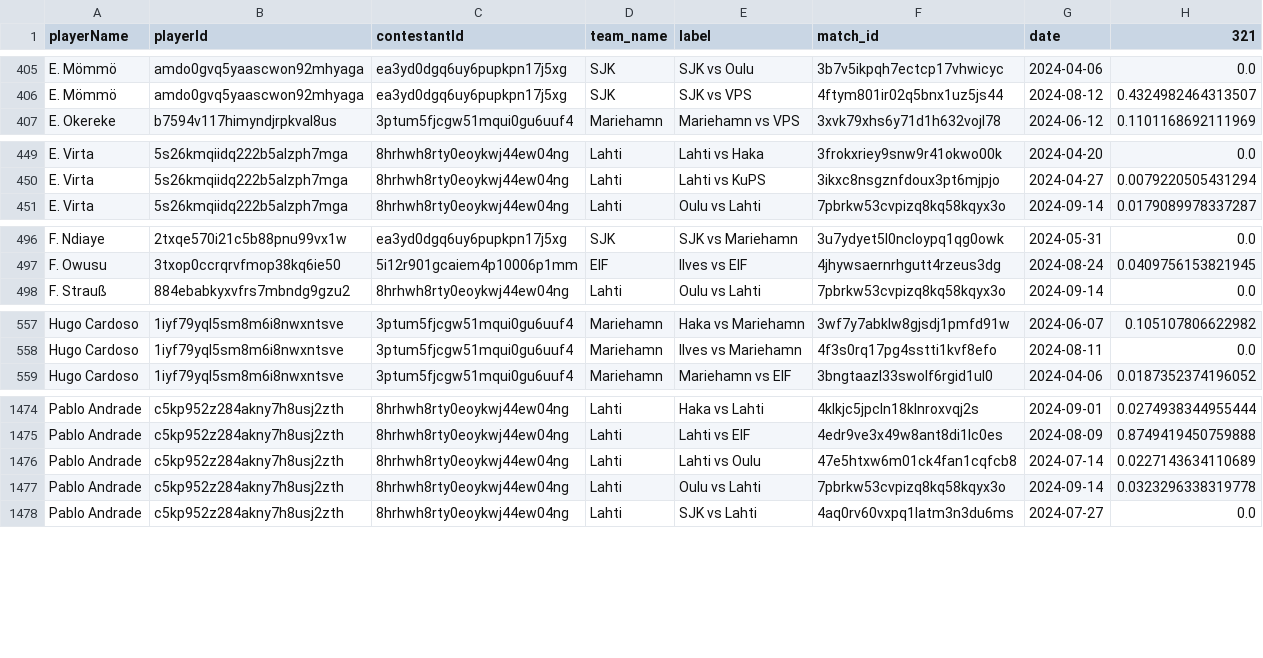
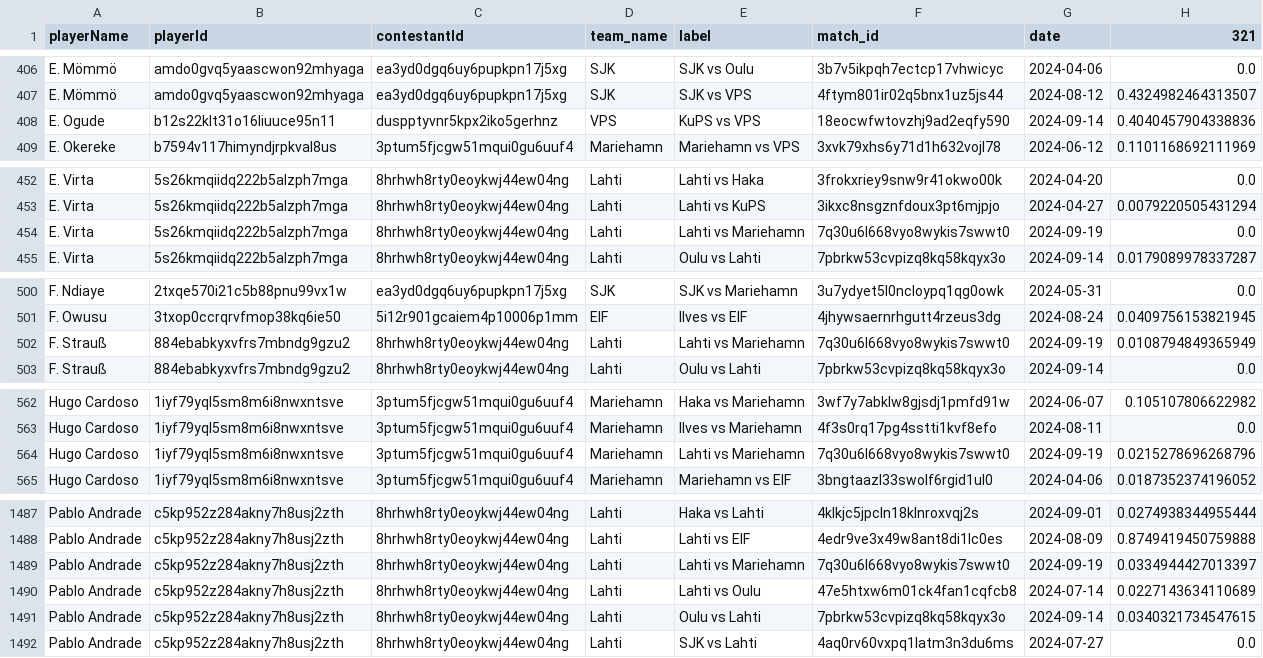
Before and after one commit to AC-Horsens/AC-Horsens-scouting, a CSV file: FIN_Veikkausliiga_2024/xg_all FIN_Veikkausliiga_2024.csv, drawn as a sheet; only a part is shown, gaps mark what is left out; the diff covers the shown part only.

```diff
--- a/FIN_Veikkausliiga_2024/xg_all FIN_Veikkausliiga_2024.csv
+++ b/FIN_Veikkausliiga_2024/xg_all FIN_Veikkausliiga_2024.csv
@@ -406,2 +407,3 @@ E. Mömmö,amdo0gvq5yaascwon92mhyaga,ea3yd0dgq6uy6pupkpn17j5xg,SJK,SJK vs Oulu,3
 E. Mömmö,amdo0gvq5yaascwon92mhyaga,ea3yd0dgq6uy6pupkpn17j5xg,SJK,SJK vs VPS,4ftym801ir02q5bnx1uz5js44,2024-08-12,0.4324982464313507
+E. Ogude,b12s22klt31o16liuuce95n11,duspptyvnr5kpx2iko5gerhnz,VPS,KuPS vs VPS,18eocwfwtovzhj9ad2eqfy590,2024-09-14,0.4040457904338836
 E. Okereke,b7594v117himyndjrpkval8us,3ptum5fjcgw51mqui0gu6uuf4,Mariehamn,Mariehamn vs VPS,3xvk79xhs6y71d1h632vojl78,2024-06-12,0.1101168692111969
@@ -450,2 +453,3 @@ E. Virta,5s26kmqiidq222b5alzph7mga,8hrhwh8rty0eoykwj44ew04ng,Lahti,Lahti vs Haka
 E. Virta,5s26kmqiidq222b5alzph7mga,8hrhwh8rty0eoykwj44ew04ng,Lahti,Lahti vs KuPS,3ikxc8nsgznfdoux3pt6mjpjo,2024-04-27,0.0079220505431294
+E. Virta,5s26kmqiidq222b5alzph7mga,8hrhwh8rty0eoykwj44ew04ng,Lahti,Lahti vs Mariehamn,7q30u6l668vyo8wykis7swwt0,2024-09-19,0.0
 E. Virta,5s26kmqiidq222b5alzph7mga,8hrhwh8rty0eoykwj44ew04ng,Lahti,Oulu vs Lahti,7pbrkw53cvpizq8kq58kqyx3o,2024-09-14,0.0179089978337287
@@ -497,2 +501,3 @@ F. Ndiaye,2txqe570i21c5b88pnu99vx1w,ea3yd0dgq6uy6pupkpn17j5xg,SJK,SJK vs Marieha
 F. Owusu,3txop0ccrqrvfmop38kq6ie50,5i12r901gcaiem4p10006p1mm,EIF,Ilves vs EIF,4jhywsaernrhgutt4rzeus3dg,2024-08-24,0.0409756153821945
+F. Strauß,884ebabkyxvfrs7mbndg9gzu2,8hrhwh8rty0eoykwj44ew04ng,Lahti,Lahti vs Mariehamn,7q30u6l668vyo8wykis7swwt0,2024-09-19,0.0108794849365949
 F. Strauß,884ebabkyxvfrs7mbndg9gzu2,8hrhwh8rty0eoykwj44ew04ng,Lahti,Oulu vs Lahti,7pbrkw53cvpizq8kq58kqyx3o,2024-09-14,0.0
@@ -558,2 +563,3 @@ Hugo Cardoso,1iyf79yql5sm8m6i8nwxntsve,3ptum5fjcgw51mqui0gu6uuf4,Mariehamn,Haka
 Hugo Cardoso,1iyf79yql5sm8m6i8nwxntsve,3ptum5fjcgw51mqui0gu6uuf4,Mariehamn,Ilves vs Mariehamn,4f3s0rq17pg4sstti1kvf8efo,2024-08-11,0.0
+Hugo Cardoso,1iyf79yql5sm8m6i8nwxntsve,3ptum5fjcgw51mqui0gu6uuf4,Mariehamn,Lahti vs Mariehamn,7q30u6l668vyo8wykis7swwt0,2024-09-19,0.0215278696268796
 Hugo Cardoso,1iyf79yql5sm8m6i8nwxntsve,3ptum5fjcgw51mqui0gu6uuf4,Mariehamn,Mariehamn vs EIF,3bngtaazl33swolf6rgid1ul0,2024-04-06,0.0187352374196052
@@ -1475,4 +1488,5 @@ Pablo Andrade,c5kp952z284akny7h8usj2zth,8hrhwh8rty0eoykwj44ew04ng,Lahti,Haka vs
 Pablo Andrade,c5kp952z284akny7h8usj2zth,8hrhwh8rty0eoykwj44ew04ng,Lahti,Lahti vs EIF,4edr9ve3x49w8ant8di1lc0es,2024-08-09,0.8749419450759888
+Pablo Andrade,c5kp952z284akny7h8usj2zth,8hrhwh8rty0eoykwj44ew04ng,Lahti,Lahti vs Mariehamn,7q30u6l668vyo8wykis7swwt0,2024-09-19,0.0334944427013397
 Pablo Andrade,c5kp952z284akny7h8usj2zth,8hrhwh8rty0eoykwj44ew04ng,Lahti,Lahti vs Oulu,47e5htxw6m01ck4fan1cqfcb8,2024-07-14,0.0227143634110689
-Pablo Andrade,c5kp952z284akny7h8usj2zth,8hrhwh8rty0eoykwj44ew04ng,Lahti,Oulu vs Lahti,7pbrkw53cvpizq8kq58kqyx3o,2024-09-14,0.0323296338319778
+Pablo Andrade,c5kp952z284akny7h8usj2zth,8hrhwh8rty0eoykwj44ew04ng,Lahti,Oulu vs Lahti,7pbrkw53cvpizq8kq58kqyx3o,2024-09-14,0.0340321734547615
 Pablo Andrade,c5kp952z284akny7h8usj2zth,8hrhwh8rty0eoykwj44ew04ng,Lahti,SJK vs Lahti,4aq0rv60vxpq1latm3n3du6ms,2024-07-27,0.0
```
Also changed, not shown: 12 added rows and 30 edited cells elsewhere in this file, CZE_Czech_Liga_2024_2025/pv_all CZE_Czech_Liga_2024_2025.csv, CZE_Czech_Liga_2024_2025/xA_all CZE_Czech_Liga_2024_2025.csv, 44 other files.
